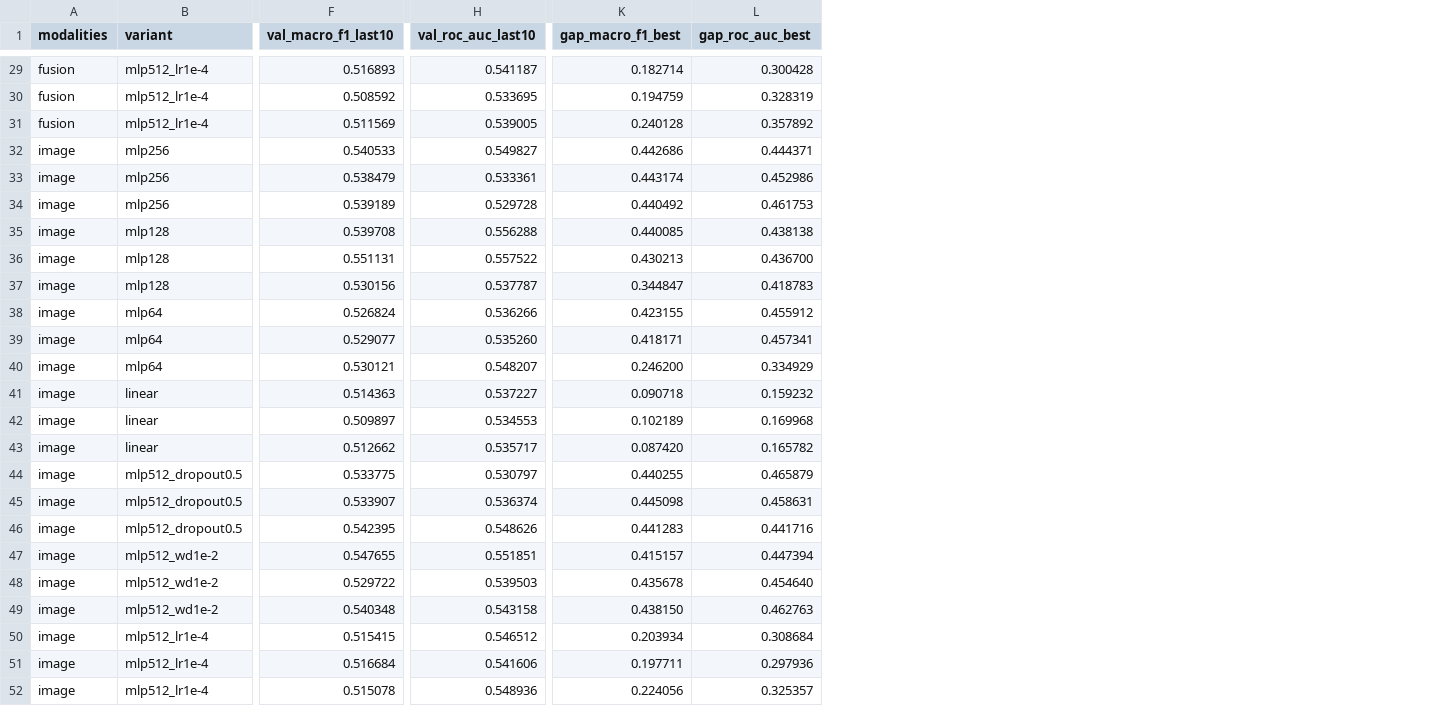
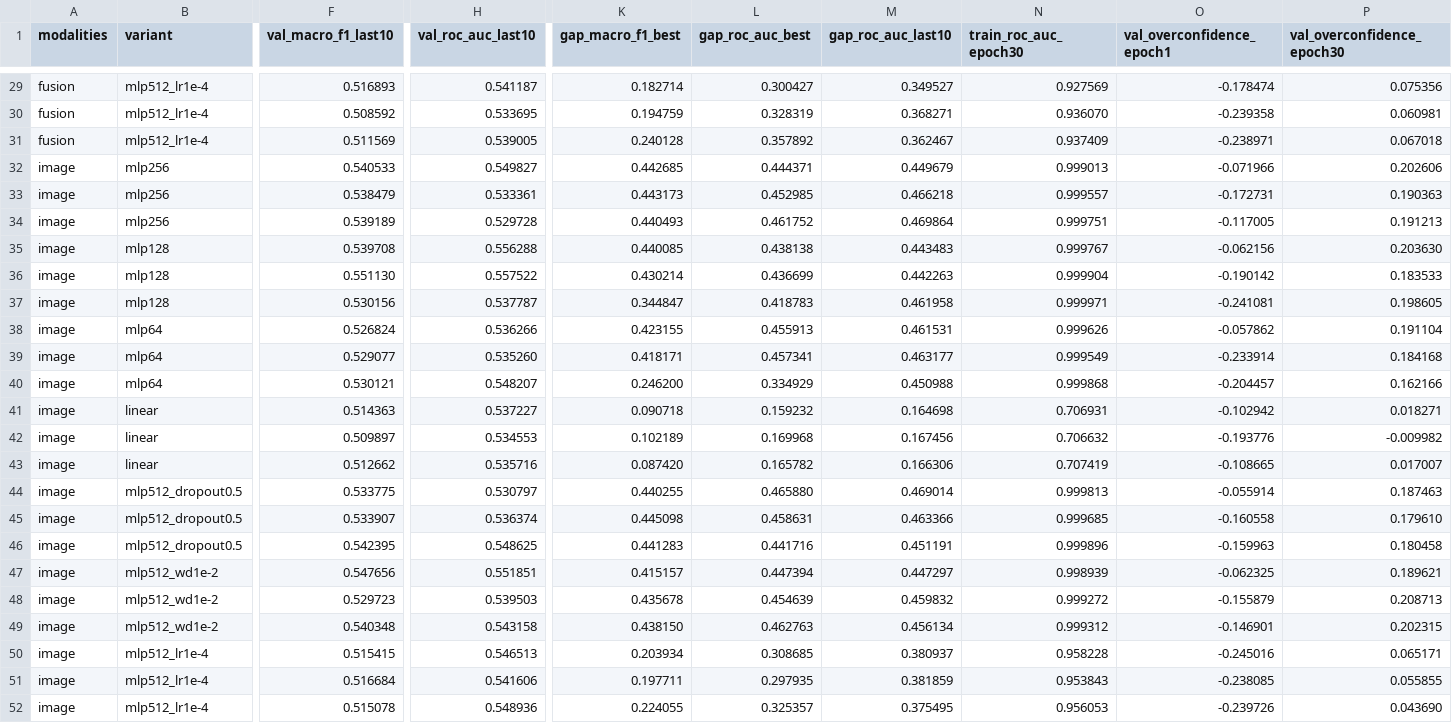
Before and after one commit to createrW/sdascd, a CSV file: meme-sarcasm-robustness-multimodal-baseline/Team_Review/multimodal/overfitting/run_summary.csv, drawn as a sheet; only a part is shown, gaps mark what is left out; the diff covers the shown part only; the diff names each change by its address in the sheet, - before the commit and + after, or states it on an @@ line.

```diff
--- a/meme-sarcasm-robustness-multimodal-baseline/Team_Review/multimodal/overfitting/run_summary.csv
+++ b/meme-sarcasm-robustness-multimodal-baseline/Team_Review/multimodal/overfitting/run_summary.csv
+column M (gap_roc_auc_last10), rows 29-52: 0.349527 | 0.368271 | 0.362467 | 0.449679 | 0.466218 | 0.469864 | 0.443483 | 0.442263 | 0.461958 | 0.461531 | 0.463177 | 0.450988 | 0.164698 | 0.167456 | 0.166306 | 0.469014 | 0.463366 | 0.451191 | 0.447297 | 0.459832 | 0.456134 | 0.380937 | 0.381859 | 0.375495
+column N (train_roc_auc_epoch30), rows 29-52: 0.927569 | 0.936070 | 0.937409 | 0.999013 | 0.999557 | 0.999751 | 0.999767 | 0.999904 | 0.999971 | 0.999626 | 0.999549 | 0.999868 | 0.706931 | 0.706632 | 0.707419 | 0.999813 | 0.999685 | 0.999896 | 0.998939 | 0.999272 | 0.999312 | 0.958228 | 0.953843 | 0.956053
+column O (val_overconfidence_epoch1), rows 29-52: -0.178474 | -0.239358 | -0.238971 | -0.071966 | -0.172731 | -0.117005 | -0.062156 | -0.190142 | -0.241081 | -0.057862 | -0.233914 | -0.204457 | -0.102942 | -0.193776 | -0.108665 | -0.055914 | -0.160558 | -0.159963 | -0.062325 | -0.155879 | -0.146901 | -0.245016 | -0.238085 | -0.239726
+column P (val_overconfidence_epoch30), rows 29-52: 0.075356 | 0.060981 | 0.067018 | 0.202606 | 0.190363 | 0.191213 | 0.203630 | 0.183533 | 0.198605 | 0.191104 | 0.184168 | 0.162166 | 0.018271 | -0.009982 | 0.017007 | 0.187463 | 0.179610 | 0.180458 | 0.189621 | 0.208713 | 0.202315 | 0.065171 | 0.055855 | 0.043690
-L29 (gap_roc_auc_best): 0.300428
+L29 (gap_roc_auc_best): 0.300427
-K32 (gap_macro_f1_best): 0.442686
+K32 (gap_macro_f1_best): 0.442685
-K33 (gap_macro_f1_best): 0.443174
+K33 (gap_macro_f1_best): 0.443173
-L33 (gap_roc_auc_best): 0.452986
+L33 (gap_roc_auc_best): 0.452985
-K34 (gap_macro_f1_best): 0.440492
+K34 (gap_macro_f1_best): 0.440493
-L34 (gap_roc_auc_best): 0.461753
+L34 (gap_roc_auc_best): 0.461752
-F36 (val_macro_f1_last10): 0.551131
+F36 (val_macro_f1_last10): 0.551130
-K36 (gap_macro_f1_best): 0.430213
+K36 (gap_macro_f1_best): 0.430214
-L36 (gap_roc_auc_best): 0.436700
+L36 (gap_roc_auc_best): 0.436699
-L38 (gap_roc_auc_best): 0.455912
+L38 (gap_roc_auc_best): 0.455913
-H43 (val_roc_auc_last10): 0.535717
+H43 (val_roc_auc_last10): 0.535716
-L44 (gap_roc_auc_best): 0.465879
+L44 (gap_roc_auc_best): 0.465880
-H46 (val_roc_auc_last10): 0.548626
+H46 (val_roc_auc_last10): 0.548625
-F47 (val_macro_f1_last10): 0.547655
+F47 (val_macro_f1_last10): 0.547656
-F48 (val_macro_f1_last10): 0.529722
+F48 (val_macro_f1_last10): 0.529723
-L48 (gap_roc_auc_best): 0.454640
+L48 (gap_roc_auc_best): 0.454639
-H50 (val_roc_auc_last10): 0.546512
+H50 (val_roc_auc_last10): 0.546513
-L50 (gap_roc_auc_best): 0.308684
+L50 (gap_roc_auc_best): 0.308685
-L51 (gap_roc_auc_best): 0.297936
+L51 (gap_roc_auc_best): 0.297935
-K52 (gap_macro_f1_best): 0.224056
+K52 (gap_macro_f1_best): 0.224055
```
Also changed, not shown: 19 edited cells elsewhere in this file, meme-sarcasm-robustness-multimodal-baseline/Team_Review/multimodal/overfitting/fusion_vs_image.csv, 19 other files.
